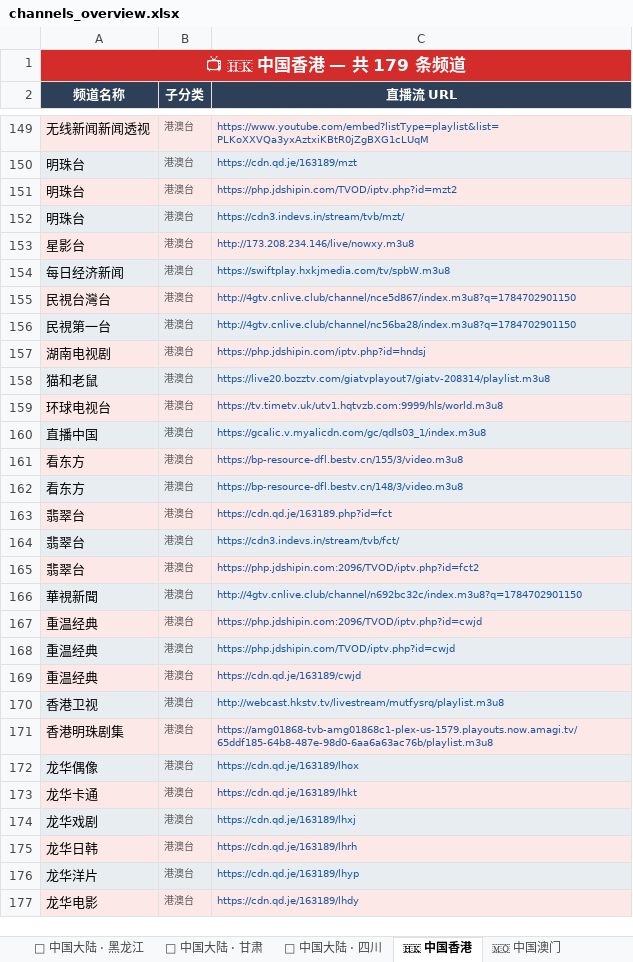
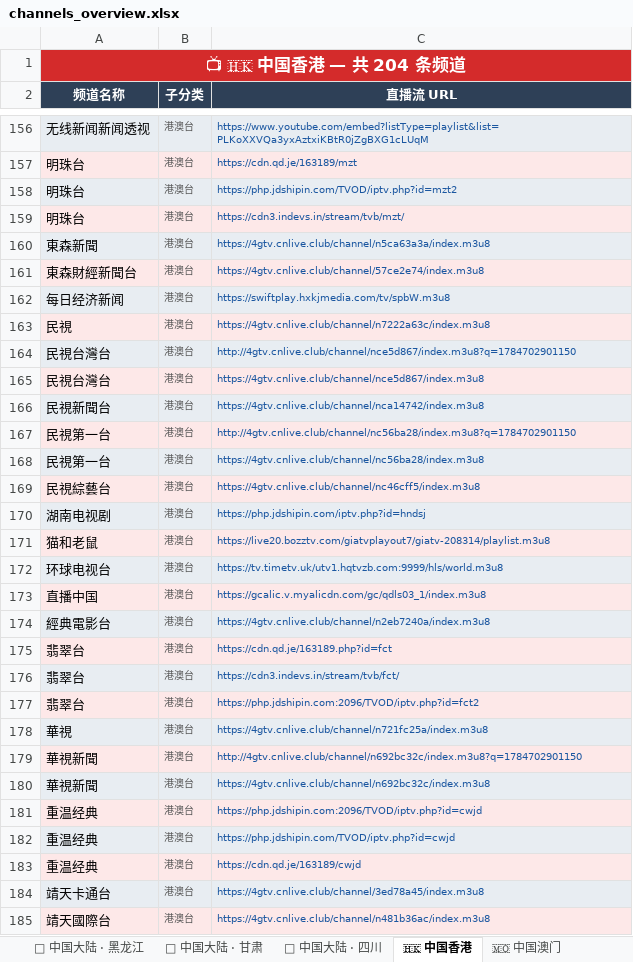
Before and after one commit to amazonjdshop/tv, an Excel workbook: channels_overview.xlsx, sheet 🇭🇰 中国香港, drawn as a sheet; only a part is shown, gaps mark what is left out; the shorter side is filled out with more unchanged rows; values as stored, in another font and other column widths than the file's, no borders; removed rows and columns are numbered as before the commit, all else as after; the diff covers the shown part only; the diff names each change by its address in the sheet, - before the commit and + after, or states it on an @@ line.

```diff
--- a/channels_overview.xlsx (sheet 🇭🇰 中国香港)
+++ b/channels_overview.xlsx (sheet 🇭🇰 中国香港)
-A1 (频道名称): 📺 🇭🇰 中国香港 — 共 179 条频道
+A1 (频道名称): 📺 🇭🇰 中国香港 — 共 204 条频道
-row 153: 星影台 | 港澳台 | http://173.208.234.146/live/nowxy.m3u8
+row 160: 東森新聞 | 港澳台 | https://4gtv.cnlive.club/channel/n5ca63a3a/index.m3u8
+row 161: 東森財經新聞台 | 港澳台 | https://4gtv.cnlive.club/channel/57ce2e74/index.m3u8
+row 163: 民視 | 港澳台 | https://4gtv.cnlive.club/channel/n7222a63c/index.m3u8
+row 165: 民視台灣台 | 港澳台 | https://4gtv.cnlive.club/channel/nce5d867/index.m3u8
+row 166: 民視新聞台 | 港澳台 | https://4gtv.cnlive.club/channel/nca14742/index.m3u8
+row 168: 民視第一台 | 港澳台 | https://4gtv.cnlive.club/channel/nc56ba28/index.m3u8
+row 169: 民視綜藝台 | 港澳台 | https://4gtv.cnlive.club/channel/nc46cff5/index.m3u8
-row 161: 看东方 | 港澳台 | https://bp-resource-dfl.bestv.cn/155/3/video.m3u8
-row 162: 看东方 | 港澳台 | https://bp-resource-dfl.bestv.cn/148/3/video.m3u8
+row 174: 經典電影台 | 港澳台 | https://4gtv.cnlive.club/channel/n2eb7240a/index.m3u8
+row 178: 華視 | 港澳台 | https://4gtv.cnlive.club/channel/n721fc25a/index.m3u8
+row 180: 華視新聞 | 港澳台 | https://4gtv.cnlive.club/channel/n692bc32c/index.m3u8
+row 184: 靖天卡通台 | 港澳台 | https://4gtv.cnlive.club/channel/3ed78a45/index.m3u8
+row 185: 靖天國際台 | 港澳台 | https://4gtv.cnlive.club/channel/n481b36ac/index.m3u8
```
Also changed, not shown: 16 added rows elsewhere in this sheet, sheet 🇹🇼 中国台湾, sheet 📺 其他频道, sheet 📊 总览, sheet 🏅 体育频道, 5 other files.
